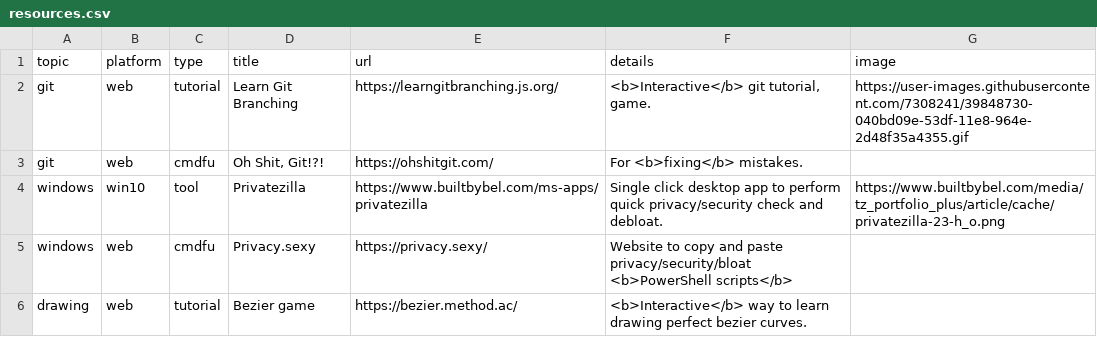
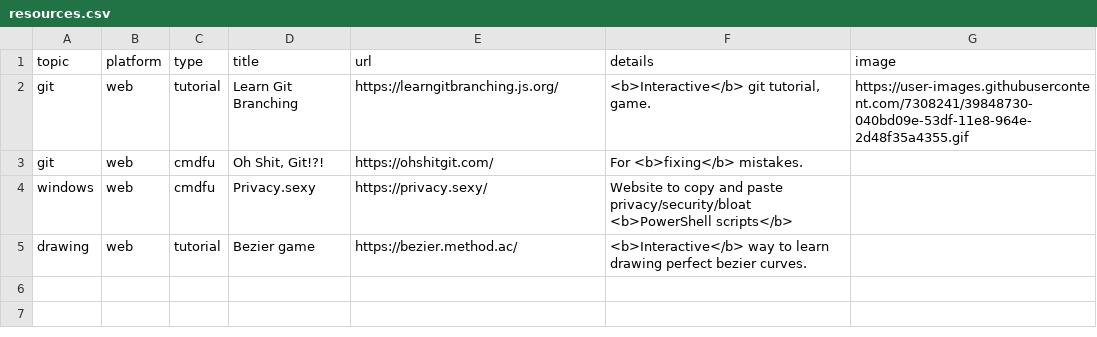
Before and after one commit to c6p/c6p.github.io, a CSV file: content/docs/learning/resources.csv, drawn as a sheet.

```diff
--- a/content/docs/learning/resources.csv
+++ b/content/docs/learning/resources.csv
@@ -3,3 +3,2 @@ git,web,tutorial,"Learn Git Branching",https://learngitbranching.js.org/,"<b>Int
 git,web,cmdfu,"Oh Shit, Git!?!",https://ohshitgit.com/,"For <b>fixing</b> mistakes.",
-windows,win10,tool,"Privatezilla",https://www.builtbybel.com/ms-apps/privatezilla,"Single click desktop app to perform quick privacy/security check and debloat.",https://www.builtbybel.com/media/tz_portfolio_plus/article/cache/privatezilla-23-h_o.png
 windows,web,cmdfu,"Privacy.sexy",https://privacy.sexy/,"Website to copy and paste privacy/security/bloat <b>PowerShell scripts</b>",
```
Also changed, not shown: 5 other files.
